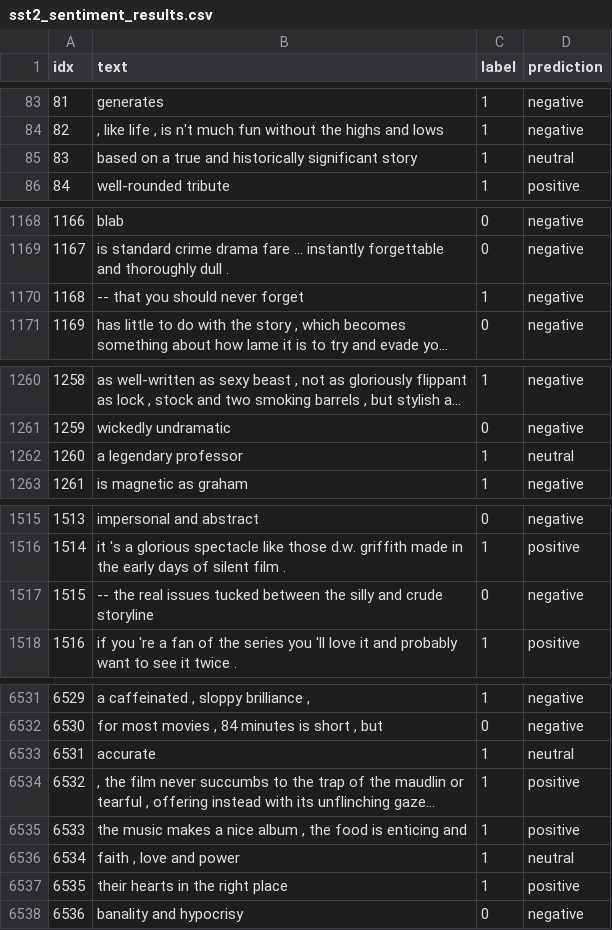
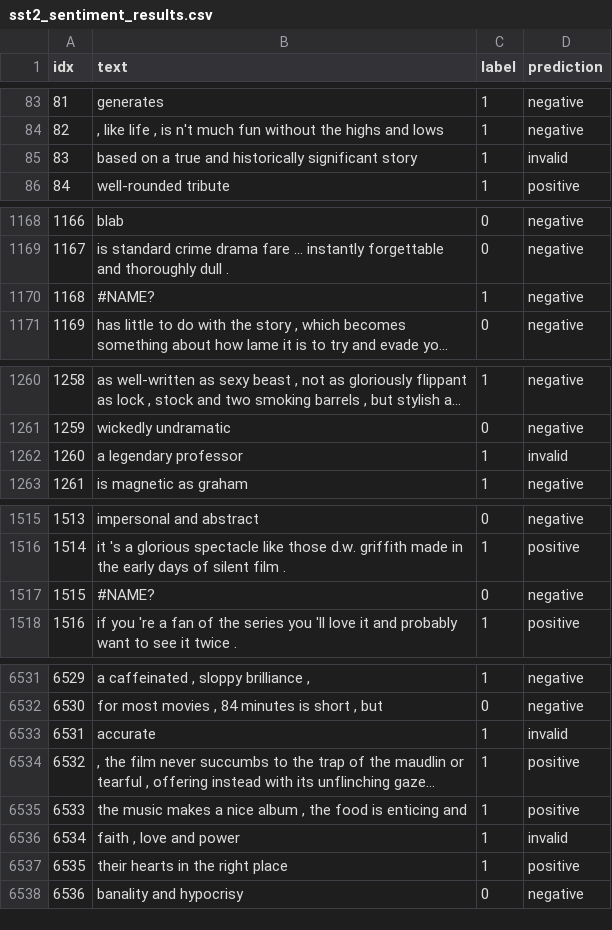
Before and after one commit to Niklauseik/Personality-Qwen, a CSV file: results/sentiment/sst2/T性格模型/sst2_sentiment_results.csv, drawn as a sheet; only a part is shown, gaps mark what is left out; long unchanged cells end in …; the diff covers the shown part only; the diff names each change by its address in the sheet, - before the commit and + after, or states it on an @@ line.

```diff
--- a/results/sentiment/sst2/T性格模型/sst2_sentiment_results.csv
+++ b/results/sentiment/sst2/T性格模型/sst2_sentiment_results.csv
-D85 (prediction): neutral
+D85 (prediction): invalid
-B1170 (text): -- that you should never forget
+B1170 (text): #NAME?
-D1262 (prediction): neutral
+D1262 (prediction): invalid
-B1517 (text): -- the real issues tucked between the silly and crude storyline
+B1517 (text): #NAME?
-D6533 (prediction): neutral
+D6533 (prediction): invalid
-D6536 (prediction): neutral
+D6536 (prediction): invalid
```
Also changed, not shown: 20 edited cells elsewhere in this file, results/sentiment/sst2/F性格模型/sst2_sentiment_results.csv, results/sentiment/sst2/原始基座模型/sst2_sentiment_results.csv, 11 other files.
